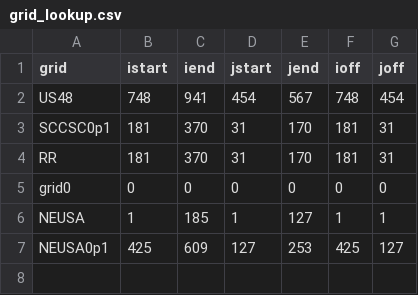
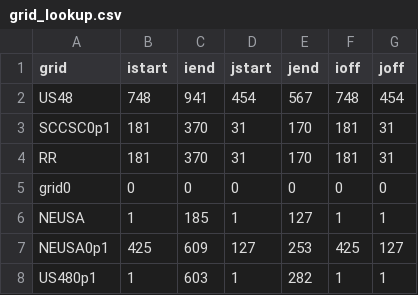
Before and after one commit to NOAA-GFDL/FUDGE, a CSV file: utils/aux/grid_lookup.csv, drawn as a sheet; the diff names each change by its address in the sheet, - before the commit and + after, or states it on an @@ line.

Commit message:
adding US480p1 grid; more parameters added to write of experiment_info.txt file from auxfile workflow; adding master I,J indices to logfilename

```diff
--- a/utils/aux/grid_lookup.csv
+++ b/utils/aux/grid_lookup.csv
+row 8: US480p1 | 1 | 603 | 1 | 282 | 1 | 1
```
Also changed, not shown: 4 other files.
